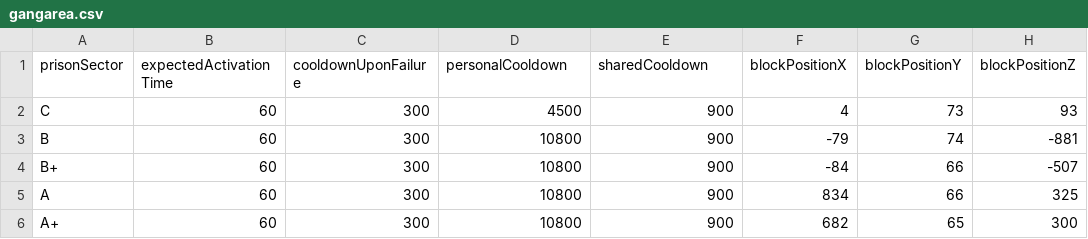
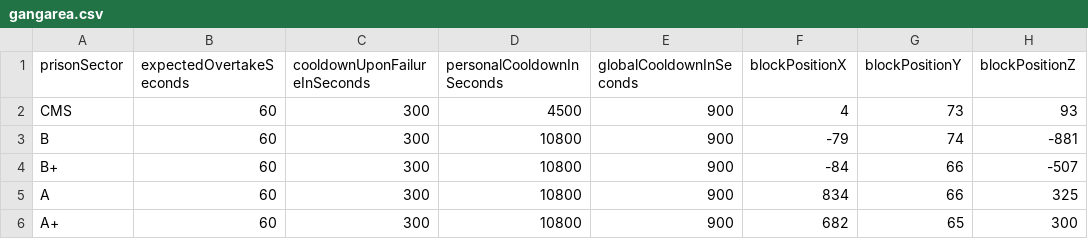
Before and after one commit to FreakyVille-Trademarket/Freakyville-Datahub, a CSV file: activatable/gangarea.csv, drawn as a sheet.

Commit message:
Update gangarea.csv to rename columns for clarity and consistency

```diff
--- a/activatable/gangarea.csv
+++ b/activatable/gangarea.csv
@@ -1,3 +1,3 @@
-prisonSector,expectedActivationTime,cooldownUponFailure,personalCooldown,sharedCooldown,blockPositionX,blockPositionY,blockPositionZ
-C,60,300,4500,900,4,73,93
+prisonSector,expectedOvertakeSeconds,cooldownUponFailureInSeconds,personalCooldownInSeconds,globalCooldownInSeconds,blockPositionX,blockPositionY,blockPositionZ
+CMS,60,300,4500,900,4,73,93
 B,60,300,10800,900,-79,74,-881
```
